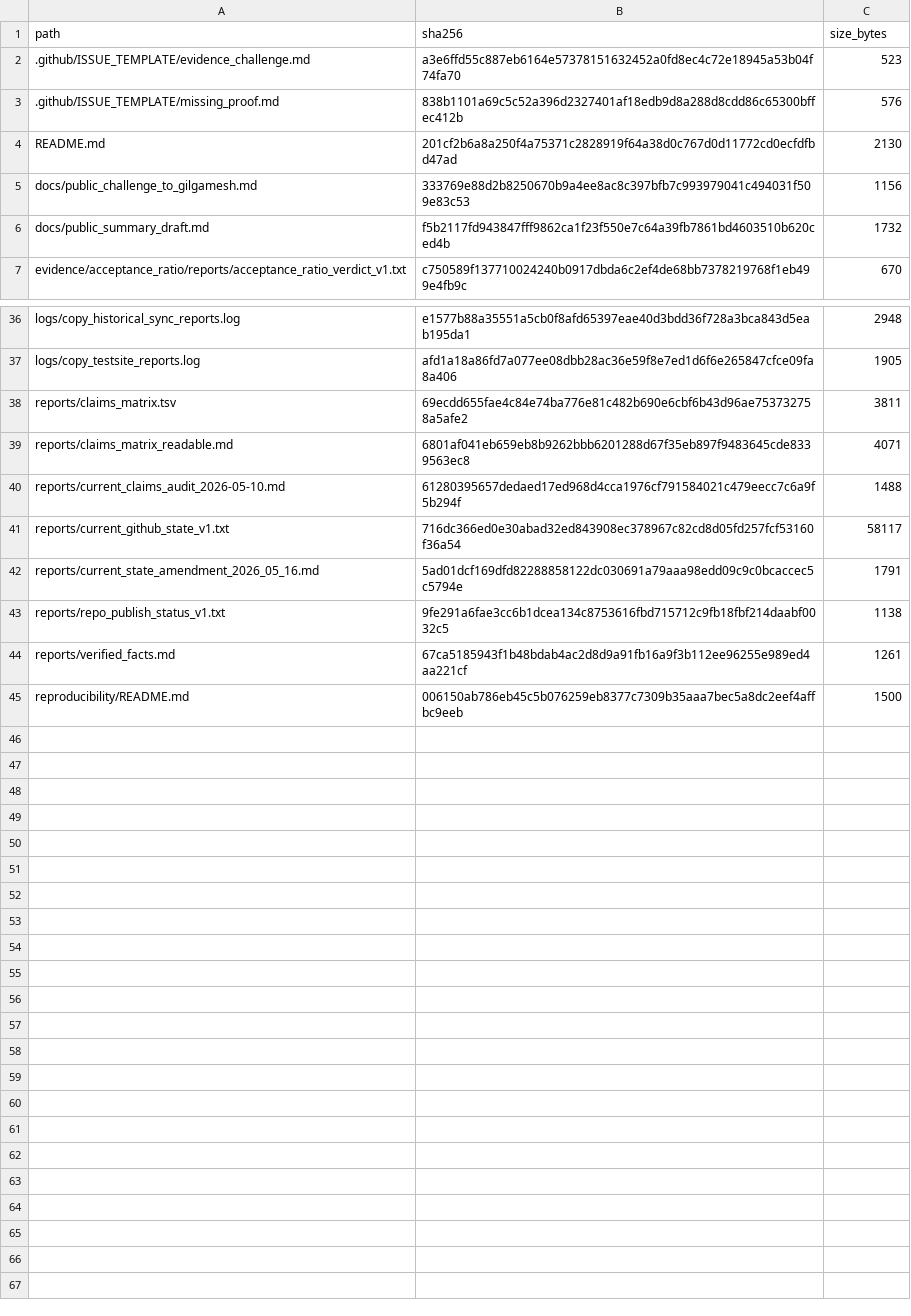
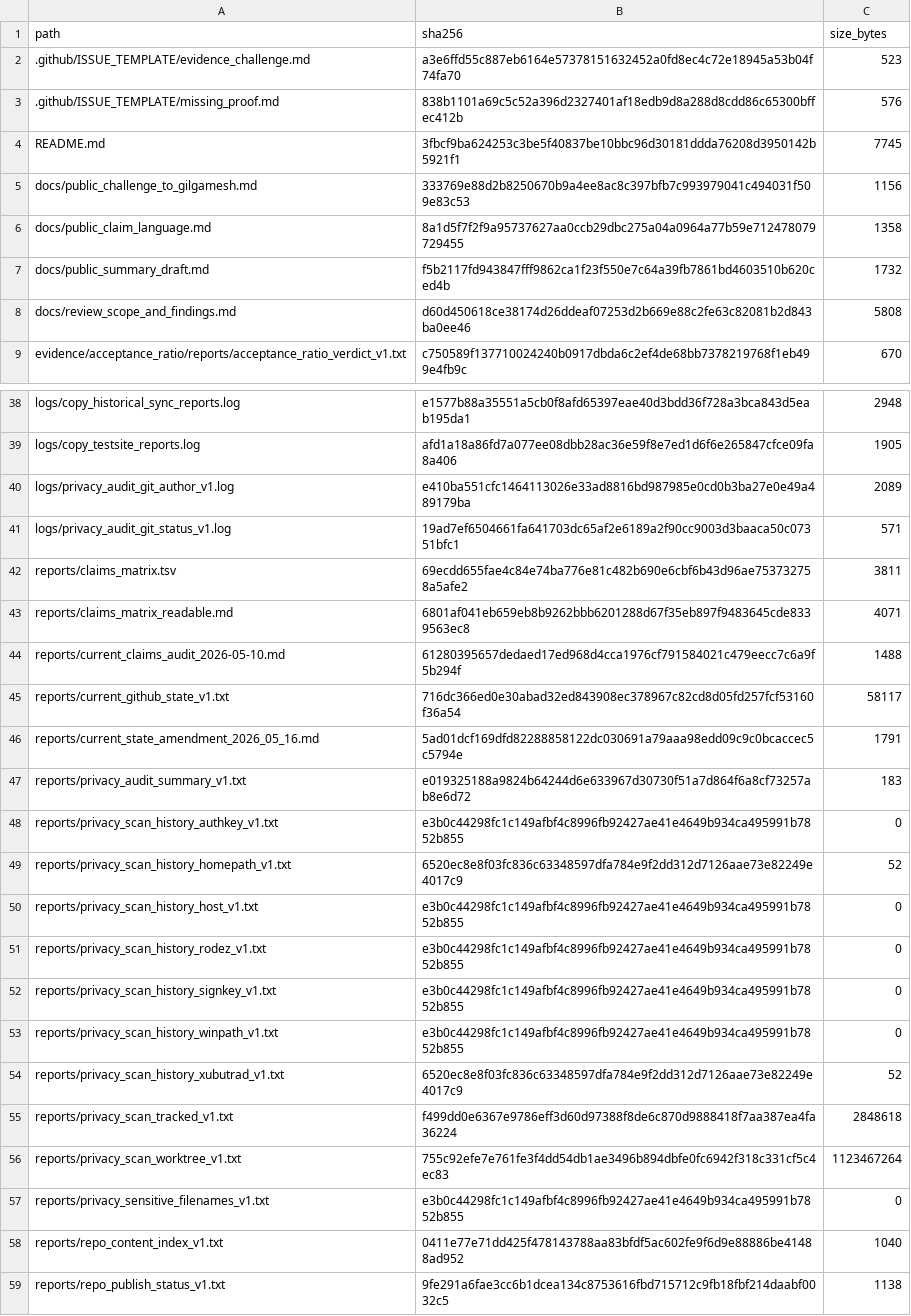
Before and after one commit to Xubu-Trad/caw-public-peer-review, a TSV file: ledgers/SHA256SUMS.tsv, drawn as a sheet; only a part is shown, gaps mark what is left out; the shorter side is filled out with more unchanged rows.

Commit message:
strengthen public findings and review scope language

```diff
--- a/ledgers/SHA256SUMS.tsv
+++ b/ledgers/SHA256SUMS.tsv
@@ -3,5 +3,7 @@ path	sha256	size_bytes
 .github/ISSUE_TEMPLATE/missing_proof.md	838b1101a69c5c52a396d2327401af18edb9d8a288d8cdd86c65300bffec412b	576
-README.md	201cf2b6a8a250f4a75371c2828919f64a38d0c767d0d11772cd0ecfdfbd47ad	2130
+README.md	3fbcf9ba624253c3be5f40837be10bbc96d30181ddda76208d3950142b5921f1	7745
 docs/public_challenge_to_gilgamesh.md	333769e88d2b8250670b9a4ee8ac8c397bfb7c993979041c494031f509e83c53	1156
+docs/public_claim_language.md	8a1d5f7f2f9a95737627aa0ccb29dbc275a04a0964a77b59e712478079729455	1358
 docs/public_summary_draft.md	f5b2117fd943847fff9862ca1f23f550e7c64a39fb7861bd4603510b620ced4b	1732
+docs/review_scope_and_findings.md	d60d450618ce38174d26ddeaf07253d2b669e88c2fe63c82081b2d843ba0ee46	5808
 evidence/acceptance_ratio/reports/acceptance_ratio_verdict_v1.txt	c750589f137710024240b0917dbda6c2ef4de68bb7378219768f1eb499e4fb9c	670
@@ -37,2 +39,4 @@ logs/copy_historical_sync_reports.log	e1577b88a35551a5cb0f8afd65397eae40d3bdd36f
 logs/copy_testsite_reports.log	afd1a18a86fd7a077ee08dbb28ac36e59f8e7ed1d6f6e265847cfce09fa8a406	1905
+logs/privacy_audit_git_author_v1.log	e410ba551cfc1464113026e33ad8816bd987985e0cd0b3ba27e0e49a489179ba	2089
+logs/privacy_audit_git_status_v1.log	19ad7ef6504661fa641703dc65af2e6189a2f90cc9003d3baaca50c07351bfc1	571
 reports/claims_matrix.tsv	69ecdd655fae4c84e74ba776e81c482b690e6cbf6b43d96ae753732758a5afe2	3811
@@ -42,2 +46,14 @@ reports/current_github_state_v1.txt	716dc366ed0e30abad32ed843908ec378967c82cd8d0
 reports/current_state_amendment_2026_05_16.md	5ad01dcf169dfd82288858122dc030691a79aaa98edd09c9c0bcaccec5c5794e	1791
+reports/privacy_audit_summary_v1.txt	e019325188a9824b64244d6e633967d30730f51a7d864f6a8cf73257ab8e6d72	183
+reports/privacy_scan_history_authkey_v1.txt	e3b0c44298fc1c149afbf4c8996fb92427ae41e4649b934ca495991b7852b855	0
+reports/privacy_scan_history_homepath_v1.txt	6520ec8e8f03fc836c63348597dfa784e9f2dd312d7126aae73e82249e4017c9	52
+reports/privacy_scan_history_host_v1.txt	e3b0c44298fc1c149afbf4c8996fb92427ae41e4649b934ca495991b7852b855	0
+reports/privacy_scan_history_rodez_v1.txt	e3b0c44298fc1c149afbf4c8996fb92427ae41e4649b934ca495991b7852b855	0
+reports/privacy_scan_history_signkey_v1.txt	e3b0c44298fc1c149afbf4c8996fb92427ae41e4649b934ca495991b7852b855	0
+reports/privacy_scan_history_winpath_v1.txt	e3b0c44298fc1c149afbf4c8996fb92427ae41e4649b934ca495991b7852b855	0
+reports/privacy_scan_history_xubutrad_v1.txt	6520ec8e8f03fc836c63348597dfa784e9f2dd312d7126aae73e82249e4017c9	52
+reports/privacy_scan_tracked_v1.txt	f499dd0e6367e9786eff3d60d97388f8de6c870d9888418f7aa387ea4fa36224	2848618
+reports/privacy_scan_worktree_v1.txt	755c92efe7e761fe3f4dd54db1ae3496b894dbfe0fc6942f318c331cf5c4ec83	1123467264
+reports/privacy_sensitive_filenames_v1.txt	e3b0c44298fc1c149afbf4c8996fb92427ae41e4649b934ca495991b7852b855	0
+reports/repo_content_index_v1.txt	0411e77e71dd425f478143788aa83bfdf5ac602fe9f6d9e88886be41488ad952	1040
 reports/repo_publish_status_v1.txt	9fe291a6fae3cc6b1dcea134c8753616fbd715712c9fb18fbf214daabf0032c5	1138
```
Also changed, not shown: 4 other files.
